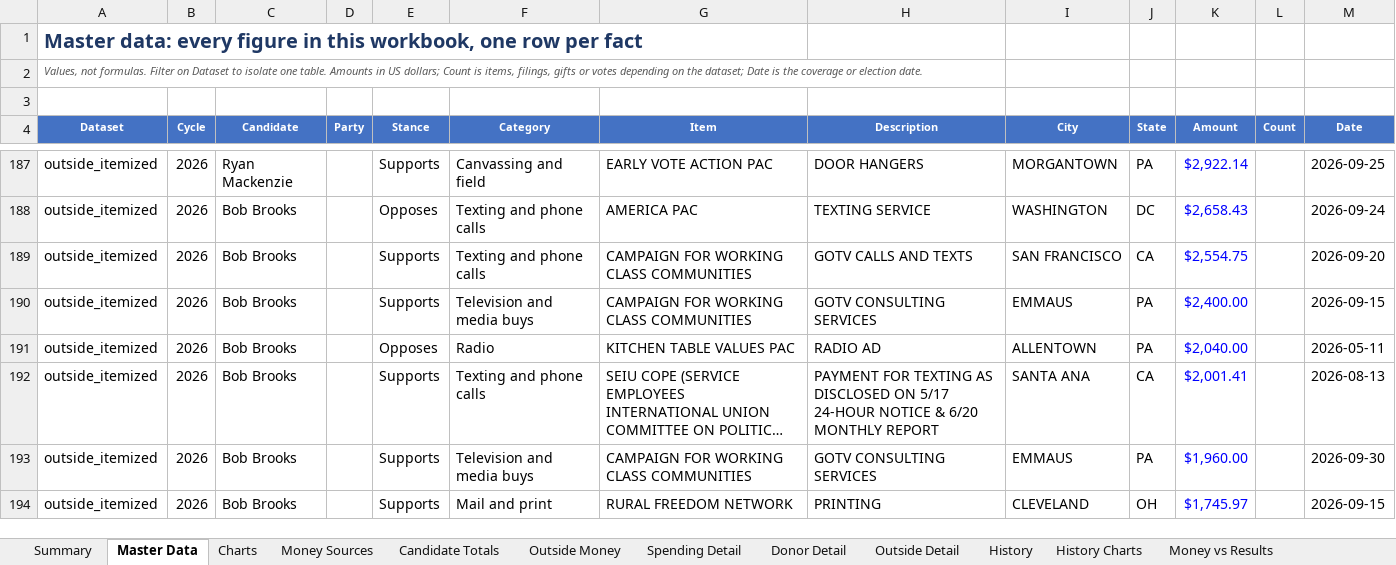
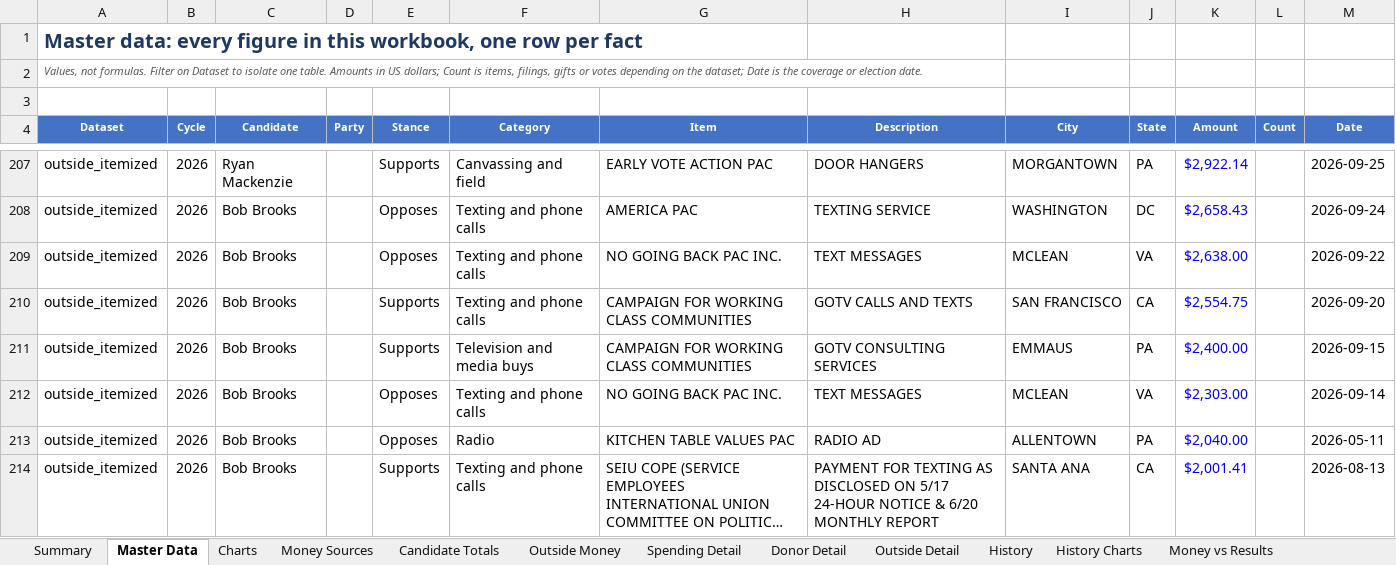
Before and after one commit to weinsteincharles27-del/pa07-finance, an Excel workbook: site/PA07_Campaign_Finance.xlsx, sheet Master Data, drawn as a sheet; only a part is shown, gaps mark what is left out; the shorter side is filled out with more unchanged rows; long unchanged cells end in …; values as stored, in another font and other column widths than the file's, no borders; the diff covers the shown part only; the diff names each change by its address in the sheet, - before the commit and + after, or states it on an @@ line.

Commit message:
Refresh FEC data 2026-11-13 14:56 UTC

```diff
--- a/site/PA07_Campaign_Finance.xlsx (sheet Master Data)
+++ b/site/PA07_Campaign_Finance.xlsx (sheet Master Data)
+row 209: outside_itemized | 2026 | Bob Brooks |  | Opposes | Texting and phone calls | NO GOING BACK PAC INC. | TEXT MESSAGES | MCLEAN | VA | $2,638.00 |  | 2026-09-22
+row 212: outside_itemized | 2026 | Bob Brooks |  | Opposes | Texting and phone calls | NO GOING BACK PAC INC. | TEXT MESSAGES | MCLEAN | VA | $2,303.00 |  | 2026-09-14
```
Also changed, not shown: 32 added rows, 3 removed rows and 2 edited cells elsewhere in this sheet, sheet Outside Detail, sheet Outside Money, sheet Charts, sheet Summary, sheet Candidate Totals, sheet Notes & Sources, 4 other files.
